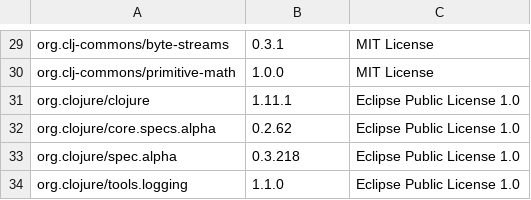
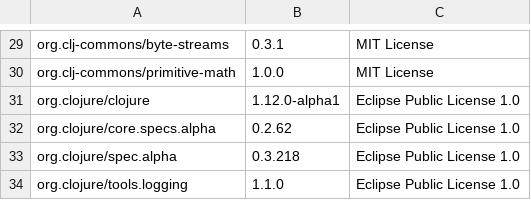
Before and after one commit to piotr-yuxuan/ephemeral-server, a CSV file: doc/licences.csv, drawn as a sheet; only a part is shown, gaps mark what is left out; the diff names each change by its address in the sheet, - before the commit and + after, or states it on an @@ line.

Commit message:
List dependency licences

```diff
--- a/doc/licences.csv
+++ b/doc/licences.csv
-B31: 1.11.1
+B31: 1.12.0-alpha1
```
